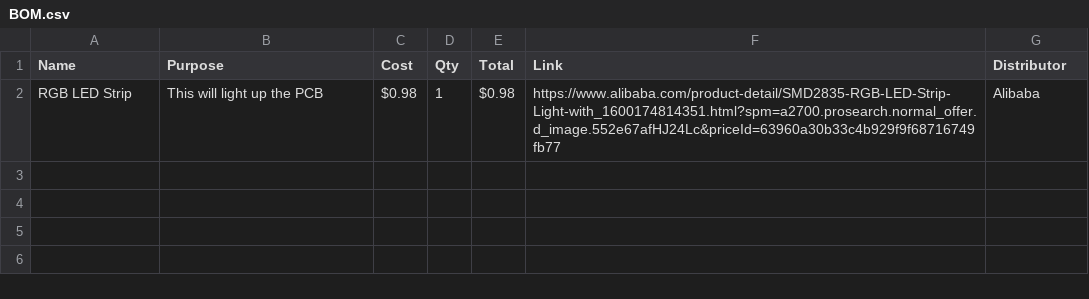
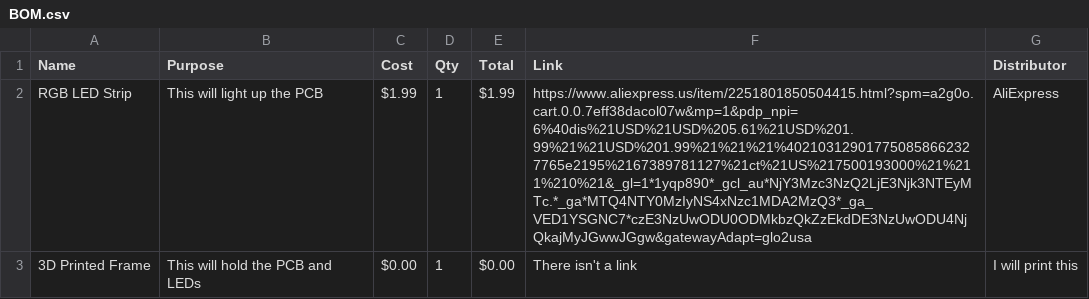
Before and after one commit to Cubic-Vyper/PCB-Frame, a CSV file: BOM.csv, drawn as a sheet; the diff names each change by its address in the sheet, - before the commit and + after, or states it on an @@ line.

Commit message:
Update BOM.csv

```diff
--- a/BOM.csv
+++ b/BOM.csv
-C2 (Cost): $0.98
+C2 (Cost): $1.99
-E2 (Total): $0.98
+E2 (Total): $1.99
-F2 (Link): https://www.alibaba.com/product-detail/SMD2835-RGB-LED-Strip-Light-with_1600174814351.html?spm=a2700.prosearch.normal_offer.d_image.552e67afHJ24Lc&priceId=63960a30b33c4b929f9f68716749fb77
+F2 (Link): https://www.aliexpress.us/item/2251801850504415.html?spm=a2g0o.cart.0.0.7eff38dacol07w&mp=1&pdp_npi=6%40dis%21USD%21USD%205.61%21USD%201.99%21%21USD%201.99%21%21%21%402103129017750858662327765e2195%2167389781127%21ct%21US%217500193000%21%211%210%21&_gl=1*1yqp890*_gcl_au*NjY3Mzc3NzQ2LjE3Njk3NTEyMTc.*_ga*MTQ4NTY0MzIyNS4xNzc1MDA2MzQ3*_ga_VED1YSGNC7*czE3NzUwODU0ODMkbzQkZzEkdDE3NzUwODU4NjQkajMyJGwwJGgw&gatewayAdapt=glo2usa
-G2 (Distributor): Alibaba
+G2 (Distributor): AliExpress
+row 3: 3D Printed Frame | This will hold the PCB and LEDs | $0.00 | 1 | $0.00 | There isn't a link | I will print this
```
